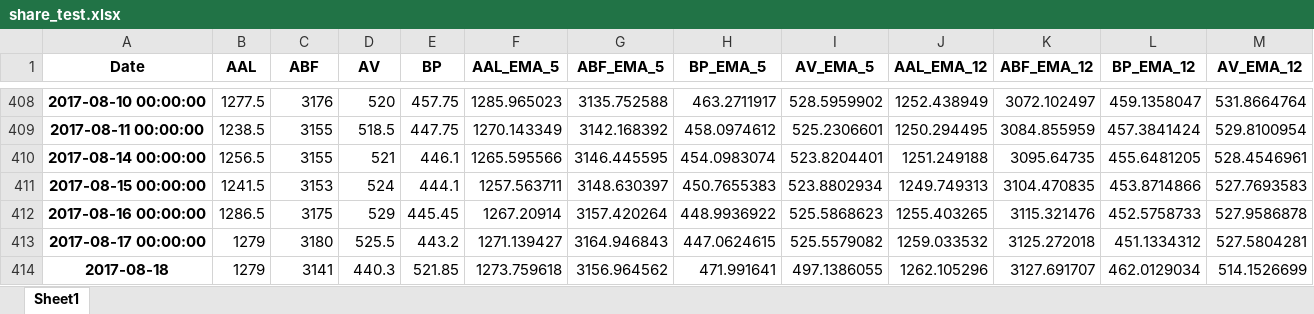
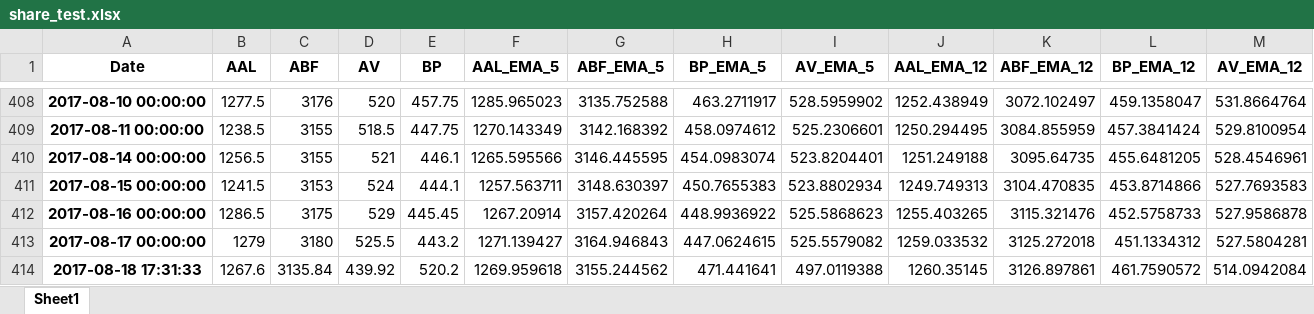
Before and after one commit to nzd31155/dev, an Excel workbook: share_test.xlsx, sheet Sheet1, drawn as a sheet; only a part is shown, gaps mark what is left out; values as stored, in another font and other column widths than the file's, no borders; removed rows and columns are numbered as before the commit, all else as after; rows hold the shown columns only; the diff names each change by its address in the sheet, - before the commit and + after, or states it on an @@ line.

Commit message:
fixed date for todays prices to enable plotting

```diff
--- a/share_test.xlsx (sheet Sheet1)
+++ b/share_test.xlsx (sheet Sheet1)
-row 414: 2017-08-18 | 1279 | 3141 | 440.3 | 521.85 | 1273.759618 | 3156.964562 | 471.991641 | 497.1386055 | 1262.105296 | 3127.691707 | 462.0129034 | 514.1526699
+row 414: 2017-08-18 17:31:33 | 1267.6 | 3135.84 | 439.92 | 520.2 | 1269.959618 | 3155.244562 | 471.441641 | 497.0119388 | 1260.35145 | 3126.897861 | 461.7590572 | 514.0942084
```
Also changed, not shown: 4 other files.
